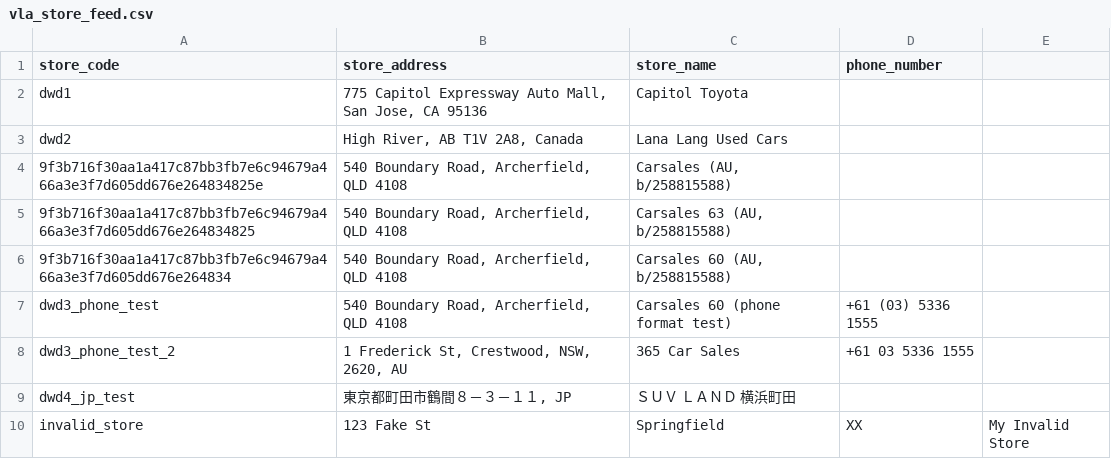
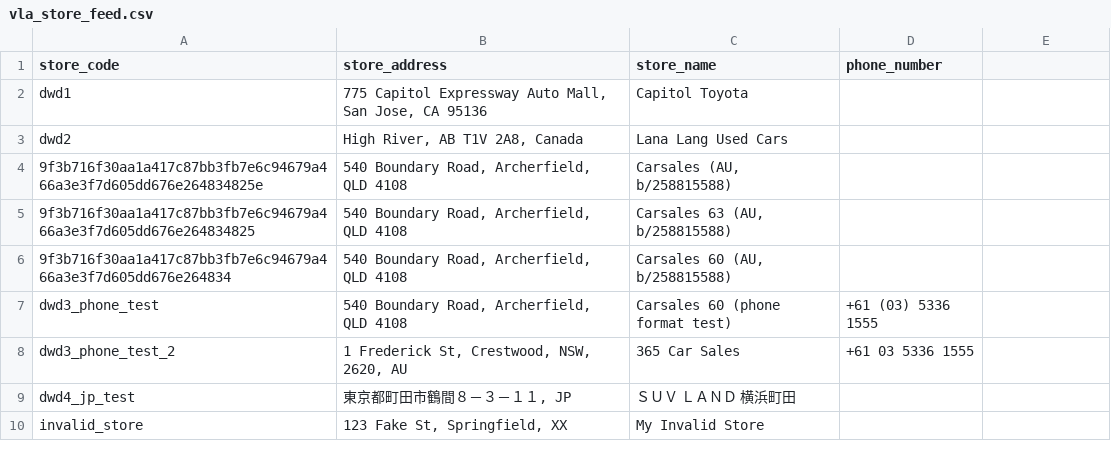
Before and after one commit to dwdii/dwdii.github.io, a CSV file: vla/vla_store_feed.csv, drawn as a sheet.

Commit message:
Update vla_store_feed.csv
Fix quotes issue for "invalid_store"

```diff
--- a/vla/vla_store_feed.csv
+++ b/vla/vla_store_feed.csv
@@ -9,2 +9,2 @@ dwd3_phone_test_2,"1 Frederick St, Crestwood, NSW, 2620, AU","365 Car Sales",+61
 dwd4_jp_test,"東京都町田市鶴間８－３－１１, JP",ＳＵＶ　ＬＡＮＤ 横浜町田,
-invalid_store,123 Fake St, Springfield, XX, My Invalid Store,
+invalid_store,"123 Fake St, Springfield, XX", My Invalid Store,
```
